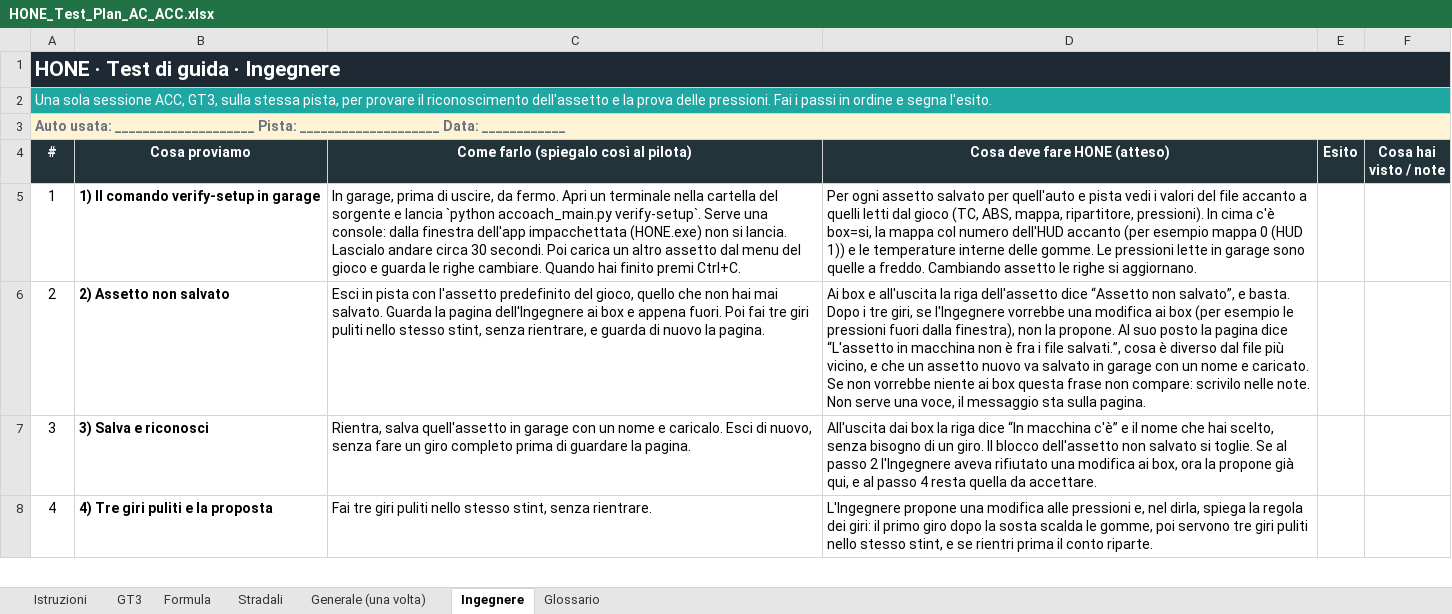
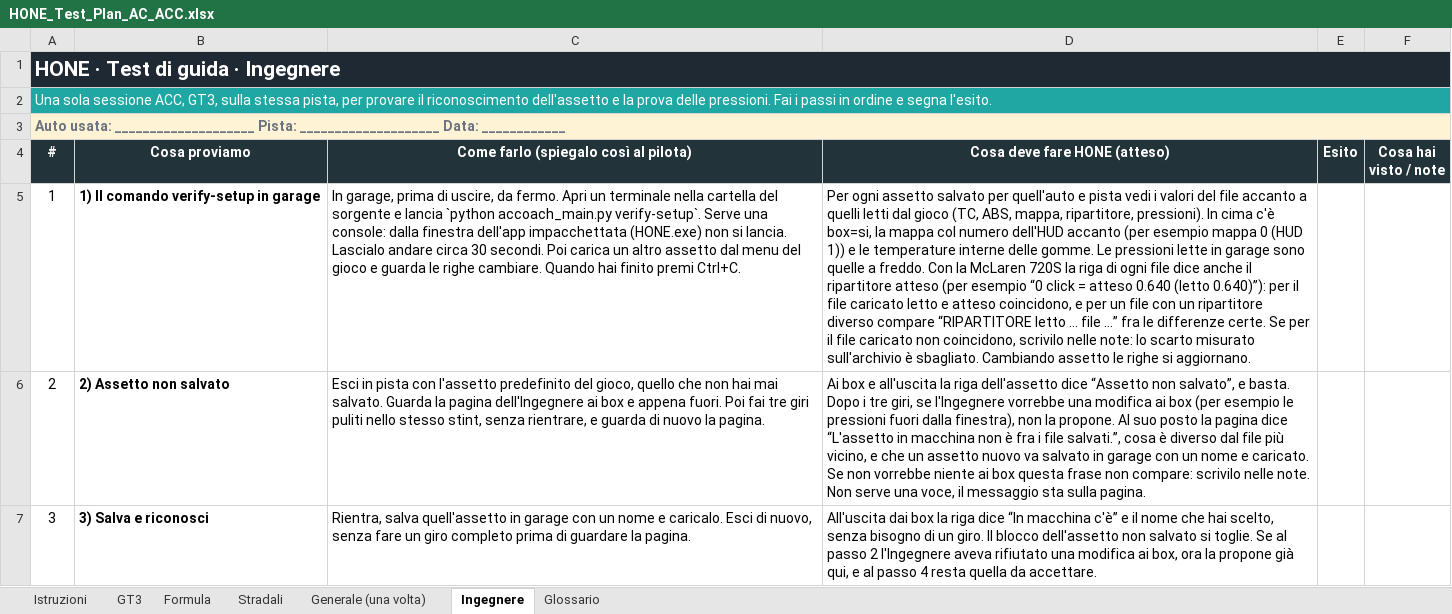
Before and after one commit to ardiz89/ACCoach, an Excel workbook: HONE_Test_Plan_AC_ACC.xlsx, sheet Ingegnere, drawn as a sheet; only a part is shown; the shorter side is filled out with more unchanged rows; values as stored, in another font and other column widths than the file's, no borders; the diff names each change by its address in the sheet, - before the commit and + after, or states it on an @@ line.

```diff
--- a/HONE_Test_Plan_AC_ACC.xlsx (sheet Ingegnere)
+++ b/HONE_Test_Plan_AC_ACC.xlsx (sheet Ingegnere)
-D5 (Cosa deve fare HONE (atteso)): …a freddo. Cambiando assetto…
+D5 (Cosa deve fare HONE (atteso)): …a freddo. Con la McLaren 720S la riga di ogni file dice anche il ripartitore atteso (per esempio “0 click = atteso 0.640 (letto 0.640)”): per il file caricato letto e atteso coincidono, e per un file con un ripartitore diverso compare “RIPARTITORE letto … file …” fra le differenze certe. Se per il file caricato non coincidono, scrivilo nelle note: lo scarto misurato sull'archivio è sbagliato. Cambiando assetto…
```
